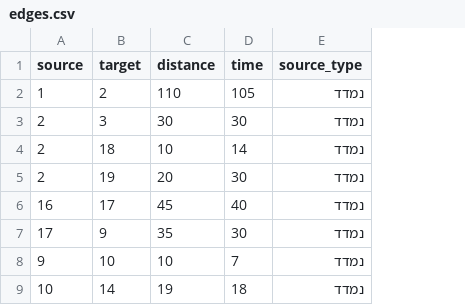
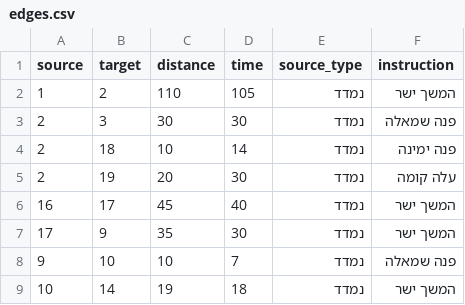
Before and after one commit to nivcalf-74/campusnav, a CSV file: edges.csv, drawn as a sheet; only a part is shown; the diff names each change by its address in the sheet, - before the commit and + after, or states it on an @@ line.

Commit message:
Update edges.csv

```diff
--- a/edges.csv
+++ b/edges.csv
+column F (instruction), rows 2-9: המשך ישר | פנה שמאלה | פנה ימינה | עלה קומה | המשך ישר | המשך ישר | פנה שמאלה | המשך ישר
```
